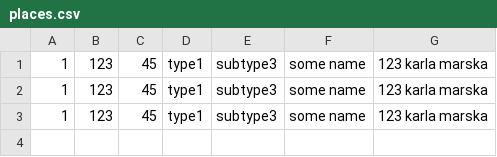
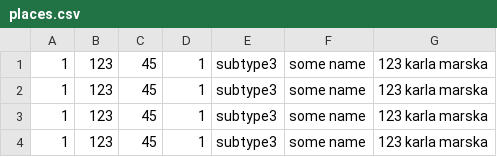
Before and after one commit to NikitaKemarskiy/oop-labs, a CSV file: lab4/data/tables/places.csv, drawn as a sheet.

Commit message:
Little bug with search through the table was fixed.

```diff
--- a/lab4/data/tables/places.csv
+++ b/lab4/data/tables/places.csv
@@ -1,3 +1,4 @@
-1                               ,123                             ,45                              ,type1                           ,subtype3                        ,some name                       ,123 karla marska
-1                               ,123                             ,45                              ,type1                           ,subtype3                        ,some name                       ,123 karla marska
-1                               ,123                             ,45                              ,type1                           ,subtype3                        ,some name                       ,123 karla marska
+1                               ,123                             ,45                              ,1                               ,subtype3                        ,some name                       ,123 karla marska
+1                               ,123                             ,45                              ,1                               ,subtype3                        ,some name                       ,123 karla marska
+1                               ,123                             ,45                              ,1                               ,subtype3                        ,some name                       ,123 karla marska
+1                               ,123                             ,45                              ,1                               ,subtype3                        ,some name                       ,123 karla marska
```
Also changed, not shown: 12 other files.
